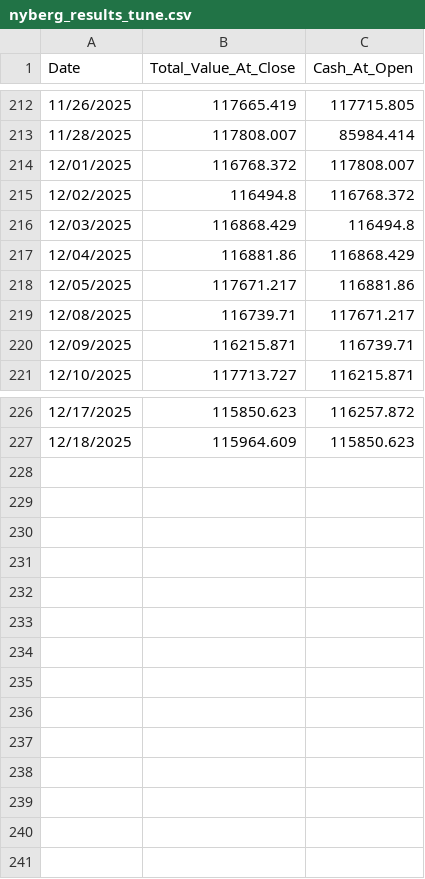
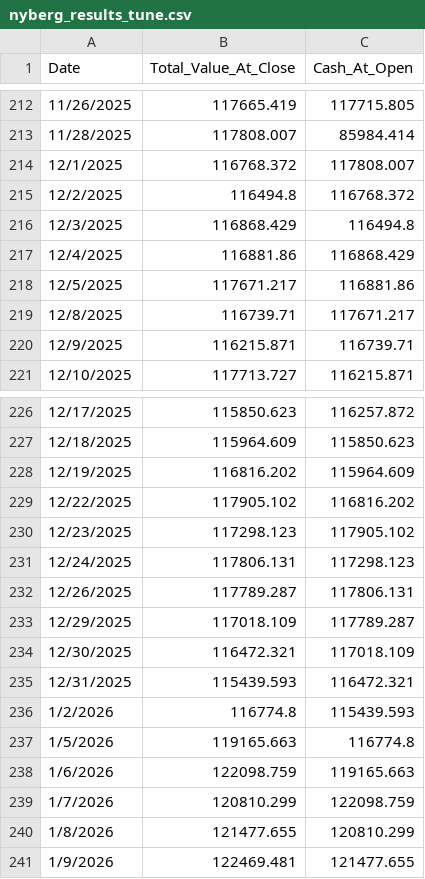
Before and after one commit to TeddyNyberg/StockScreener, a CSV file: nyberg_results_tune.csv, drawn as a sheet; only a part is shown, gaps mark what is left out.

```diff
--- a/nyberg_results_tune.csv
+++ b/nyberg_results_tune.csv
@@ -213,9 +213,9 @@
 11/28/2025,117808.007,85984.414
-12/01/2025,116768.372,117808.007
-12/02/2025,116494.8,116768.372
-12/03/2025,116868.429,116494.8
-12/04/2025,116881.86,116868.429
-12/05/2025,117671.217,116881.86
-12/08/2025,116739.71,117671.217
-12/09/2025,116215.871,116739.71
+12/1/2025,116768.372,117808.007
+12/2/2025,116494.8,116768.372
+12/3/2025,116868.429,116494.8
+12/4/2025,116881.86,116868.429
+12/5/2025,117671.217,116881.86
+12/8/2025,116739.71,117671.217
+12/9/2025,116215.871,116739.71
 12/10/2025,117713.727,116215.871
@@ -227 +227,15 @@
 12/18/2025,115964.609,115850.623
+12/19/2025,116816.202,115964.609
+12/22/2025,117905.102,116816.202
+12/23/2025,117298.123,117905.102
+12/24/2025,117806.131,117298.123
+12/26/2025,117789.287,117806.131
+12/29/2025,117018.109,117789.287
+12/30/2025,116472.321,117018.109
+12/31/2025,115439.593,116472.321
+1/2/2026,116774.8,115439.593
+1/5/2026,119165.663,116774.8
+1/6/2026,122098.759,119165.663
+1/7/2026,120810.299,122098.759
+1/8/2026,121477.655,120810.299
+1/9/2026,122469.481,121477.655
```
Also changed, not shown: nyberg_results_static.csv, nyberg_results_static_full_kelly.csv, 9 other files.
